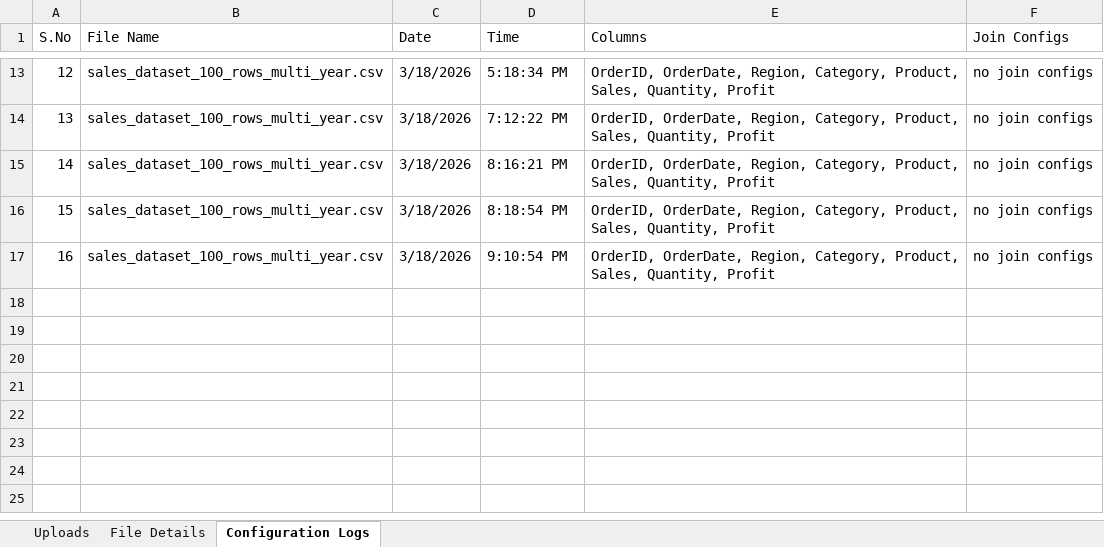
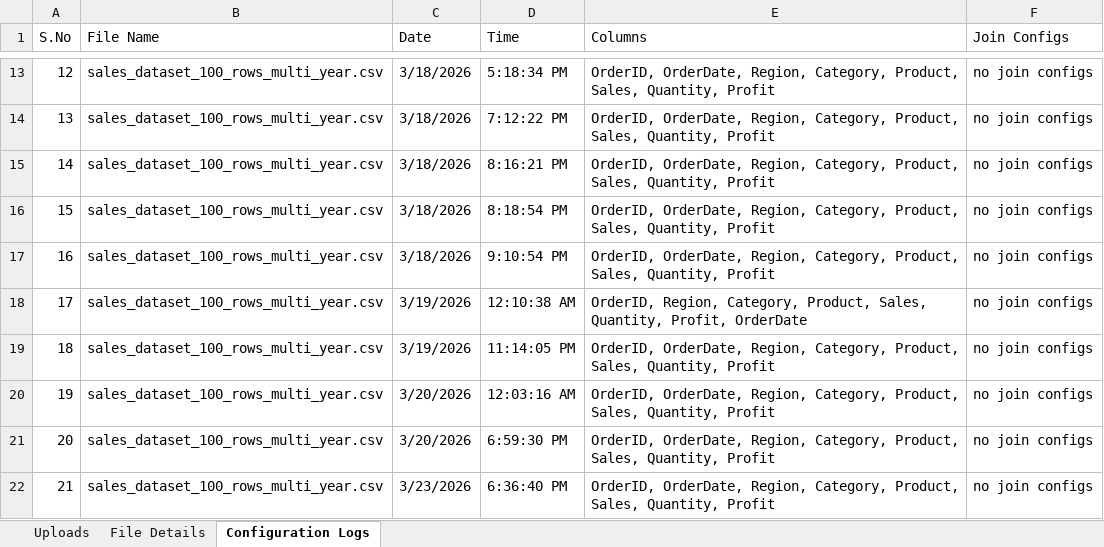
Before and after one commit to suhaiff/Analytic-Core, an Excel workbook: user file log.xlsx, sheet Configuration Logs, drawn as a sheet; only a part is shown, gaps mark what is left out; values as stored, in another font and other column widths than the file's, no borders; the diff names each change by its address in the sheet, - before the commit and + after, or states it on an @@ line.

```diff
--- a/user file log.xlsx (sheet Configuration Logs)
+++ b/user file log.xlsx (sheet Configuration Logs)
+row 18: 17 | sales_dataset_100_rows_multi_year.csv | 3/19/2026 | 12:10:38 AM | OrderID, Region, Category, Product, Sales, Quantity, Profit, OrderDate | no join configs
+row 19: 18 | sales_dataset_100_rows_multi_year.csv | 3/19/2026 | 11:14:05 PM | OrderID, OrderDate, Region, Category, Product, Sales, Quantity, Profit | no join configs
+row 20: 19 | sales_dataset_100_rows_multi_year.csv | 3/20/2026 | 12:03:16 AM | OrderID, OrderDate, Region, Category, Product, Sales, Quantity, Profit | no join configs
+row 21: 20 | sales_dataset_100_rows_multi_year.csv | 3/20/2026 | 6:59:30 PM | OrderID, OrderDate, Region, Category, Product, Sales, Quantity, Profit | no join configs
+row 22: 21 | sales_dataset_100_rows_multi_year.csv | 3/23/2026 | 6:36:40 PM | OrderID, OrderDate, Region, Category, Product, Sales, Quantity, Profit | no join configs
```
Also changed, not shown: 4 other files.
